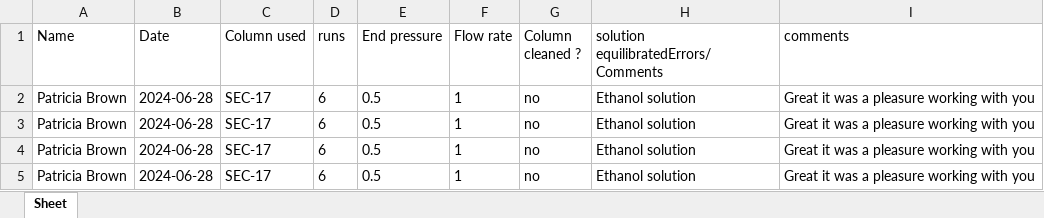
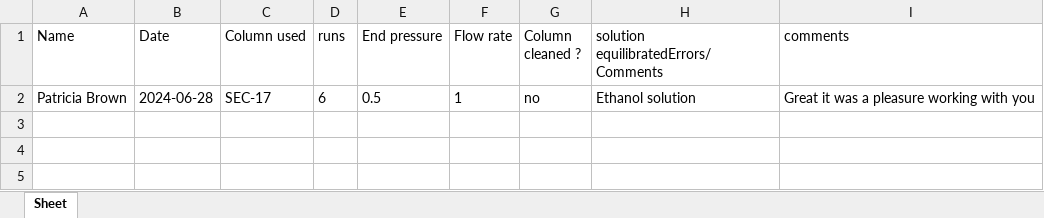
Before and after one commit to FilLieb/Webmail_to_database, an Excel workbook: ColumnLogbook_QR.xlsx, sheet Sheet, drawn as a sheet; values as stored, in another font and other column widths than the file's, no borders; the diff names each change by its address in the sheet, - before the commit and + after, or states it on an @@ line.

```diff
--- a/ColumnLogbook_QR.xlsx (sheet Sheet)
+++ b/ColumnLogbook_QR.xlsx (sheet Sheet)
-row 3: Patricia Brown | 2024-06-28 | SEC-17 | 6 | 0.5 | 1 | no | Ethanol solution | Great it was a pleasure working with you
-row 4: Patricia Brown | 2024-06-28 | SEC-17 | 6 | 0.5 | 1 | no | Ethanol solution | Great it was a pleasure working with you
-row 5: Patricia Brown | 2024-06-28 | SEC-17 | 6 | 0.5 | 1 | no | Ethanol solution | Great it was a pleasure working with you
```
Also changed, not shown: 1 other file.
